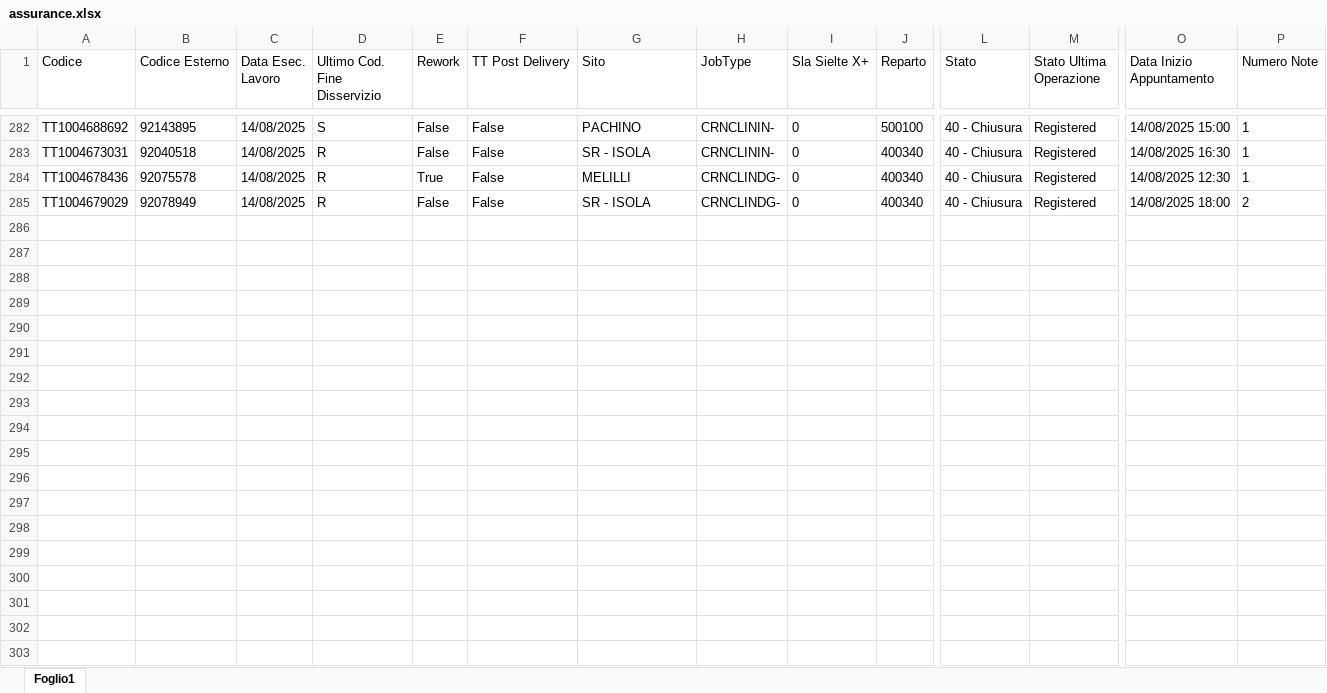
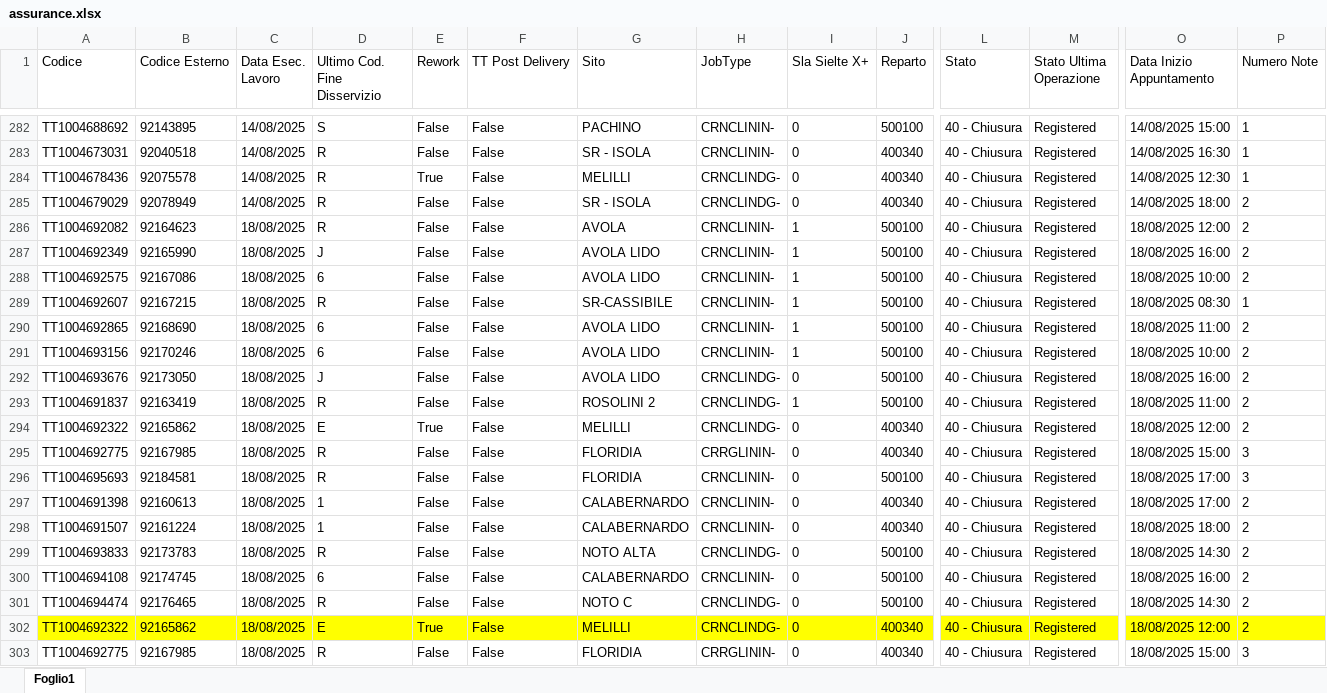
Before and after one commit to lbianco11197/Avanzamento-Impulsiva-v2, an Excel workbook: assurance.xlsx, sheet Foglio1, drawn as a sheet; only a part is shown, gaps mark what is left out; values as stored, in another font and other column widths than the file's, no borders; rows hold the shown columns only; the diff covers the shown part only; the diff names each change by its address in the sheet, - before the commit and + after, or states it on an @@ line.

Commit message:
Aggiornato assurance.xlsx da lbianco via Streamlit

```diff
--- a/assurance.xlsx (sheet Foglio1)
+++ b/assurance.xlsx (sheet Foglio1)
+row 286: TT1004692082 | 92164623 | 18/08/2025 | R | False | False | AVOLA | CRNCLININ- | 1 | 500100 | 40 - Chiusura | Registered | 18/08/2025 12:00 | 2
+row 287: TT1004692349 | 92165990 | 18/08/2025 | J | False | False | AVOLA LIDO | CRNCLININ- | 1 | 500100 | 40 - Chiusura | Registered | 18/08/2025 16:00 | 2
+row 288: TT1004692575 | 92167086 | 18/08/2025 | 6 | False | False | AVOLA LIDO | CRNCLININ- | 1 | 500100 | 40 - Chiusura | Registered | 18/08/2025 10:00 | 2
+row 289: TT1004692607 | 92167215 | 18/08/2025 | R | False | False | SR-CASSIBILE | CRNCLININ- | 1 | 500100 | 40 - Chiusura | Registered | 18/08/2025 08:30 | 1
+row 290: TT1004692865 | 92168690 | 18/08/2025 | 6 | False | False | AVOLA LIDO | CRNCLININ- | 1 | 500100 | 40 - Chiusura | Registered | 18/08/2025 11:00 | 2
+row 291: TT1004693156 | 92170246 | 18/08/2025 | 6 | False | False | AVOLA LIDO | CRNCLININ- | 1 | 500100 | 40 - Chiusura | Registered | 18/08/2025 10:00 | 2
+row 292: TT1004693676 | 92173050 | 18/08/2025 | J | False | False | AVOLA LIDO | CRNCLINDG- | 0 | 500100 | 40 - Chiusura | Registered | 18/08/2025 16:00 | 2
+row 293: TT1004691837 | 92163419 | 18/08/2025 | R | False | False | ROSOLINI 2 | CRNCLINDG- | 1 | 500100 | 40 - Chiusura | Registered | 18/08/2025 11:00 | 2
+row 294: TT1004692322 | 92165862 | 18/08/2025 | E | True | False | MELILLI | CRNCLINDG- | 0 | 400340 | 40 - Chiusura | Registered | 18/08/2025 12:00 | 2
+row 295: TT1004692775 | 92167985 | 18/08/2025 | R | False | False | FLORIDIA | CRRGLININ- | 0 | 400340 | 40 - Chiusura | Registered | 18/08/2025 15:00 | 3
+row 296: TT1004695693 | 92184581 | 18/08/2025 | R | False | False | FLORIDIA | CRNCLININ- | 0 | 500100 | 40 - Chiusura | Registered | 18/08/2025 17:00 | 3
+row 297: TT1004691398 | 92160613 | 18/08/2025 | 1 | False | False | CALABERNARDO | CRNCLININ- | 0 | 400340 | 40 - Chiusura | Registered | 18/08/2025 17:00 | 2
+row 298: TT1004691507 | 92161224 | 18/08/2025 | 1 | False | False | CALABERNARDO | CRNCLININ- | 0 | 400340 | 40 - Chiusura | Registered | 18/08/2025 18:00 | 2
+row 299: TT1004693833 | 92173783 | 18/08/2025 | R | False | False | NOTO ALTA | CRNCLINDG- | 0 | 500100 | 40 - Chiusura | Registered | 18/08/2025 14:30 | 2
+row 300: TT1004694108 | 92174745 | 18/08/2025 | 6 | False | False | CALABERNARDO | CRNCLININ- | 0 | 500100 | 40 - Chiusura | Registered | 18/08/2025 16:00 | 2
+row 301: TT1004694474 | 92176465 | 18/08/2025 | R | False | False | NOTO C | CRNCLINDG- | 0 | 500100 | 40 - Chiusura | Registered | 18/08/2025 14:30 | 2
+row 302: TT1004692322 | 92165862 | 18/08/2025 | E | True | False | MELILLI | CRNCLINDG- | 0 | 400340 | 40 - Chiusura | Registered | 18/08/2025 12:00 | 2
+row 303: TT1004692775 | 92167985 | 18/08/2025 | R | False | False | FLORIDIA | CRRGLININ- | 0 | 400340 | 40 - Chiusura | Registered | 18/08/2025 15:00 | 3
```
Also changed, not shown: 1 added row elsewhere in this sheet.
